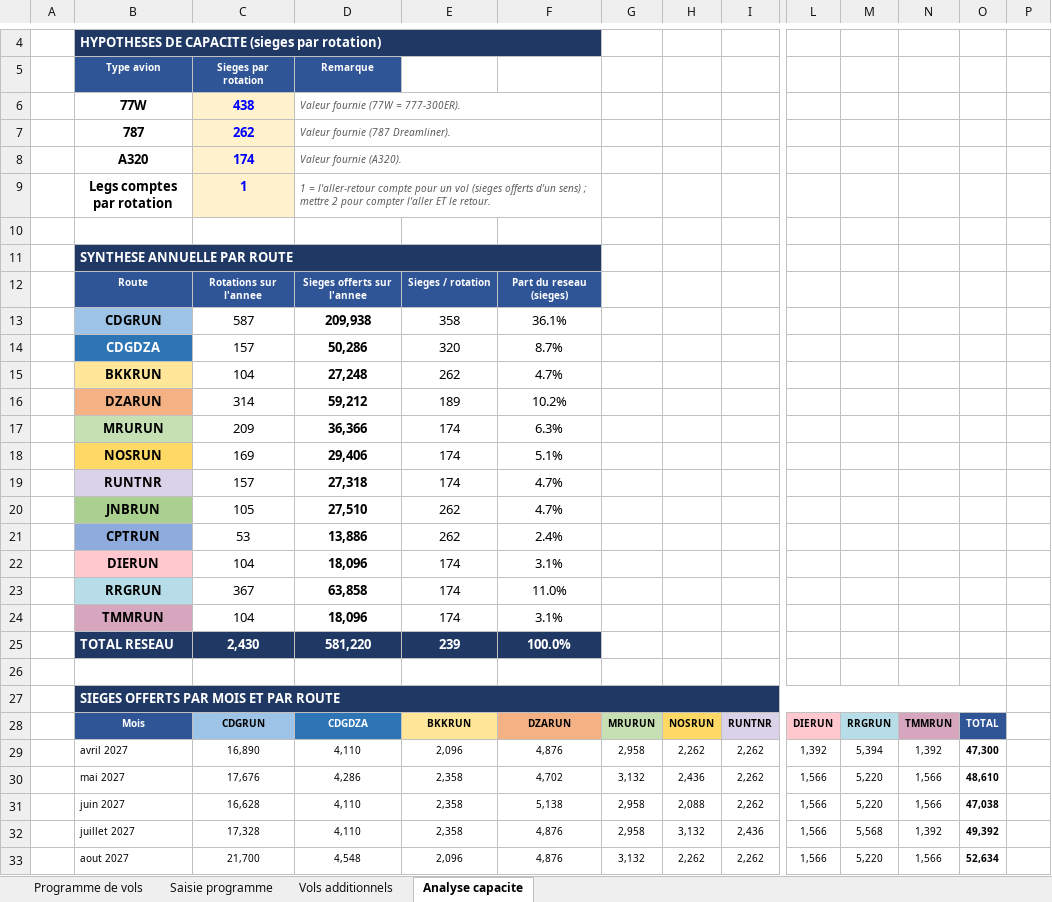
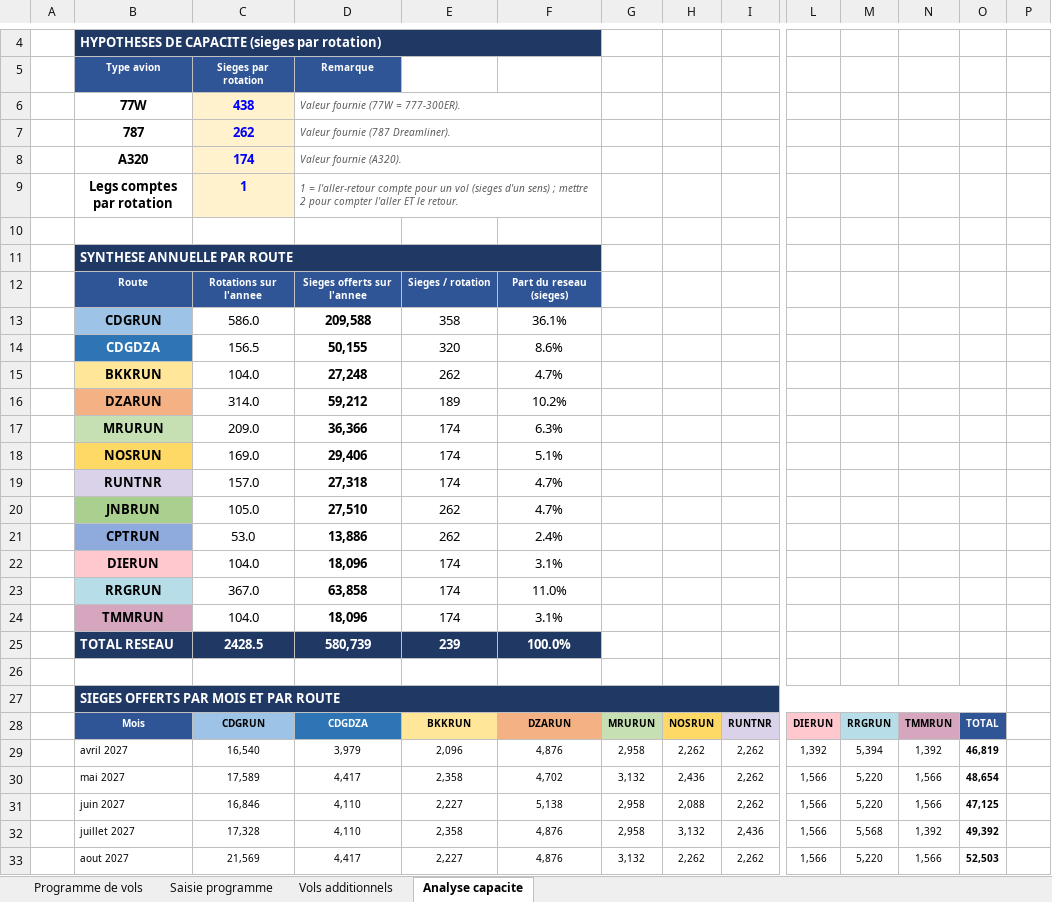
Before and after one commit to teddymangata-pixel/Test-App, an Excel workbook: Programme_vols_mensuel_2027-2028.xlsx, sheet Analyse capacite, drawn as a sheet; only a part is shown, gaps mark what is left out; values as stored, in another font and other column widths than the file's, no borders; removed rows and columns are numbered as before the commit, all else as after; rows hold the shown columns only; the diff covers the shown part only; the diff names each change by its address in the sheet, - before the commit and + after, or states it on an @@ line.

```diff
--- a/Programme_vols_mensuel_2027-2028.xlsx (sheet Analyse capacite)
+++ b/Programme_vols_mensuel_2027-2028.xlsx (sheet Analyse capacite)
-D9: …vol (sieges offerts d'un sens)…
+D9: …vol (sieges d'un sens)…
-C13: 587
+C13: 586.0
-D13: 209,938
+D13: 209,588
-row 14:  | CDGDZA | 157 | 50,286 | 320 | 8.7%
+row 14:  | CDGDZA | 156.5 | 50,155 | 320 | 8.6%
-C15: 104
+C15: 104.0
-C16: 314
+C16: 314.0
-C17: 209
+C17: 209.0
-C18: 169
+C18: 169.0
-C19: 157
+C19: 157.0
-C20: 105
+C20: 105.0
-C21: 53
+C21: 53.0
-C22: 104
+C22: 104.0
-C23: 367
+C23: 367.0
-C24: 104
+C24: 104.0
-C25: 2,430
+C25: 2428.5
-D25: 581,220
+D25: 580,739
-C29: 16,890
+C29: 16,540
-D29: 4,110
+D29: 3,979
-O29: 47,300
+O29: 46,819
-C30: 17,676
+C30: 17,589
-D30: 4,286
+D30: 4,417
-O30: 48,610
+O30: 48,654
-C31: 16,628
+C31: 16,846
-E31: 2,358
+E31: 2,227
-O31: 47,038
+O31: 47,125
-C33: 21,700
+C33: 21,569
-D33: 4,548
+D33: 4,417
-E33: 2,096
+E33: 2,227
-O33: 52,634
+O33: 52,503
```
Also changed, not shown: 103 added rows, 25 removed rows and 26 edited cells elsewhere in this sheet, sheet Programme de vols, sheet Vols additionnels, sheet Saisie programme, formulas that keep their value, 2 other files.
